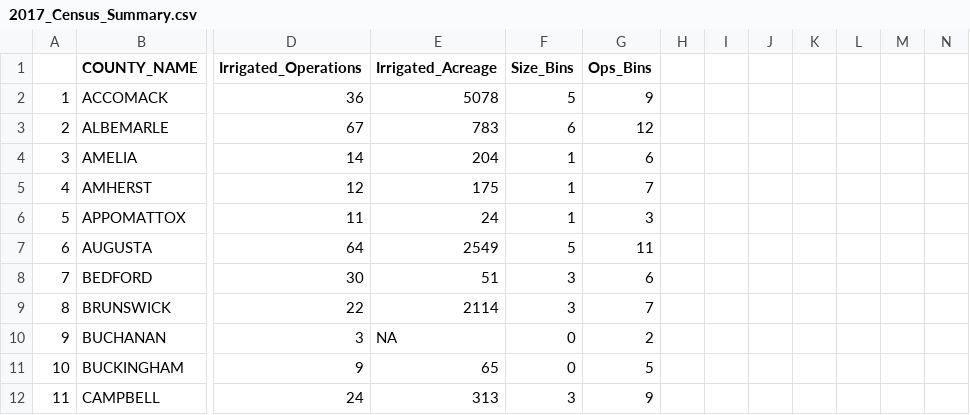
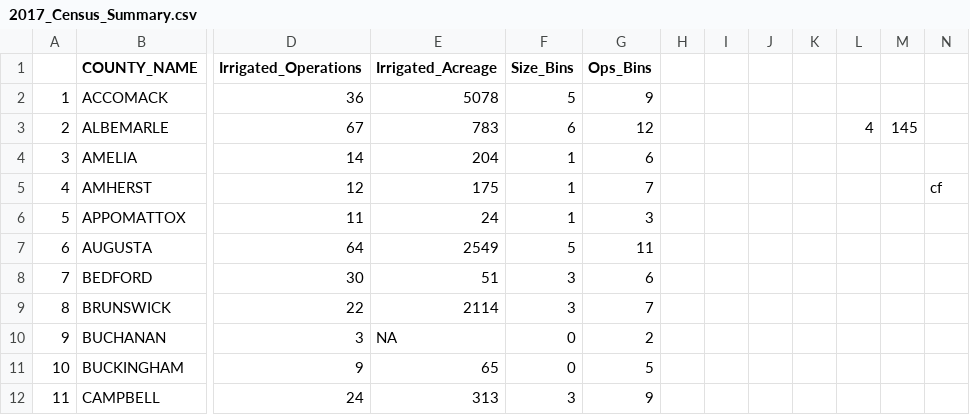
Before and after one commit to HARPgroup/WUDR, a CSV file: USDA_census_data/2017_Census_Summary.csv, drawn as a sheet; only a part is shown, gaps mark what is left out; the diff names each change by its address in the sheet, - before the commit and + after, or states it on an @@ line.

```diff
--- a/USDA_census_data/2017_Census_Summary.csv
+++ b/USDA_census_data/2017_Census_Summary.csv
-L3: (empty)
+L3: 4
-M3: (empty)
+M3: 145
-N5: (empty)
+N5: cf
```
Also changed, not shown: USDA_census_data/binned_operations.csv, 22 other files.
